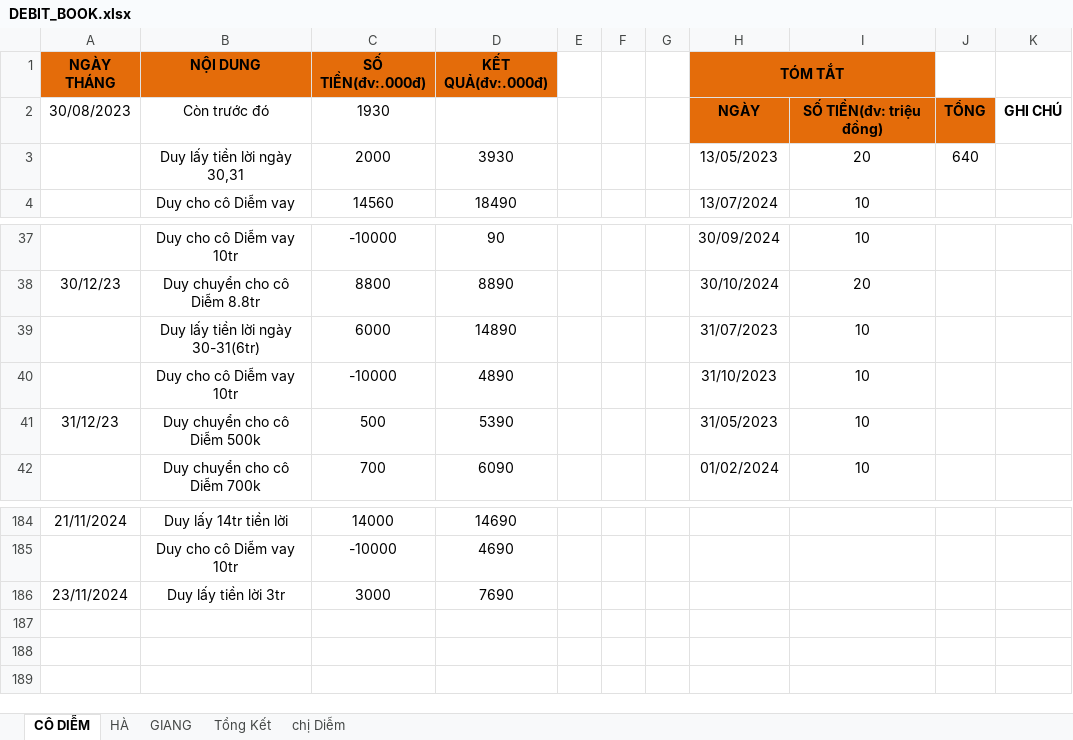
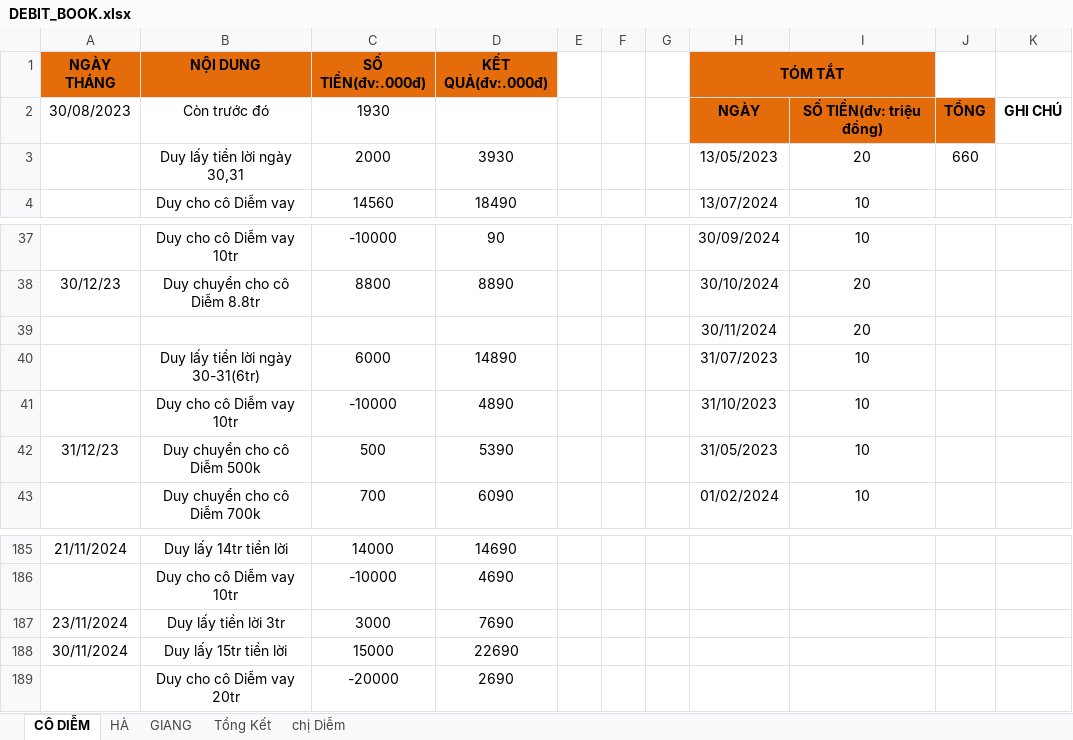
Before and after one commit to duytruongcong/DUY-CLOUD, an Excel workbook: DEBIT_BOOK.xlsx, sheet CÔ DIỄM, drawn as a sheet; only a part is shown, gaps mark what is left out; values as stored, in another font and other column widths than the file's, no borders; the diff names each change by its address in the sheet, - before the commit and + after, or states it on an @@ line.

Commit message:
duy lay tien loi co diem ngay 30

```diff
--- a/DEBIT_BOOK.xlsx (sheet CÔ DIỄM)
+++ b/DEBIT_BOOK.xlsx (sheet CÔ DIỄM)
-J3: 640
+J3: 660
+row 39:  |  |  |  |  |  |  | 30/11/2024 | 20
+row 188: 30/11/2024 | Duy lấy 15tr tiền lời | 15000 | 22690
+row 189:  | Duy cho cô Diễm vay 20tr | -20000 | 2690
```
Also changed, not shown: formulas that keep their value.
